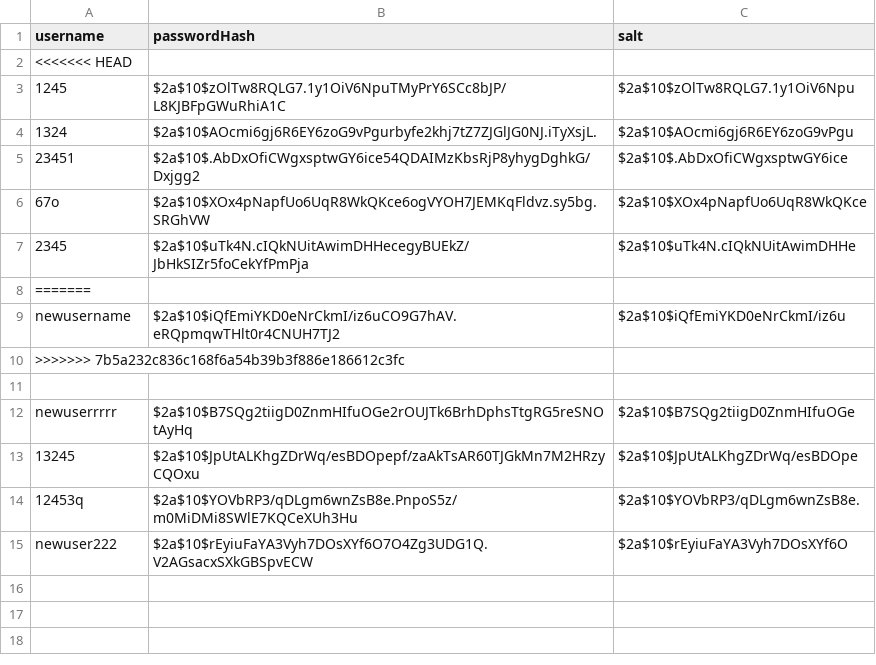
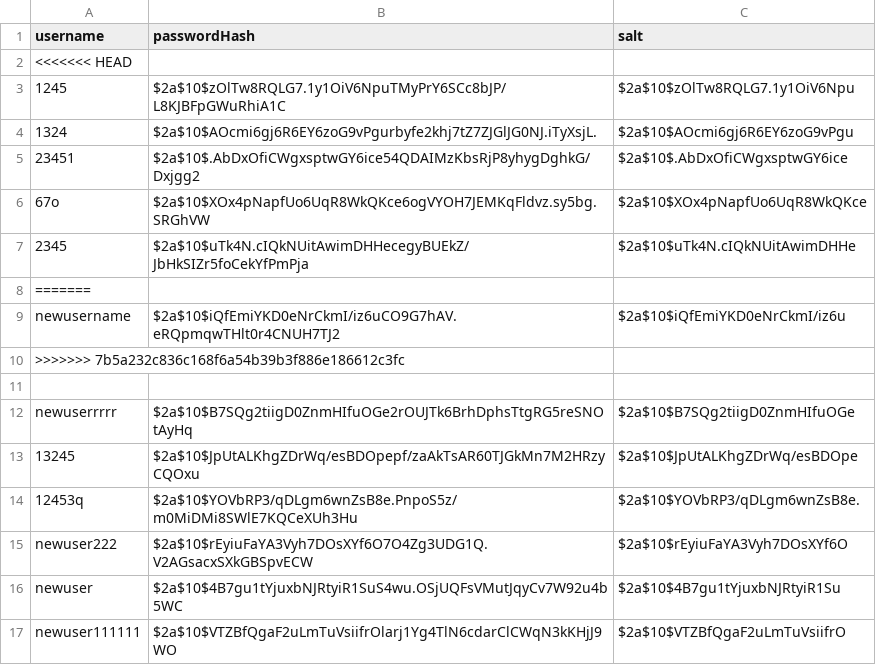
Before and after one commit to ojohnso3/food-coma-application, a CSV file: src/main/resources/login/account-login-info.csv, drawn as a sheet.

```diff
--- a/src/main/resources/login/account-login-info.csv
+++ b/src/main/resources/login/account-login-info.csv
@@ -15 +15,3 @@ newuserrrrr,$2a$10$B7SQg2tiigD0ZnmHIfuOGe2rOUJTk6BrhDphsTtgRG5reSNOtAyHq,$2a$10$
 newuser222,$2a$10$rEyiuFaYA3Vyh7DOsXYf6O7O4Zg3UDG1Q.V2AGsacxSXkGBSpvECW,$2a$10$rEyiuFaYA3Vyh7DOsXYf6O
+newuser,$2a$10$4B7gu1tYjuxbNJRtyiR1SuS4wu.OSjUQFsVMutJqyCv7W92u4b5WC,$2a$10$4B7gu1tYjuxbNJRtyiR1Su
+newuser111111,$2a$10$VTZBfQgaF2uLmTuVsiifrOlarj1Yg4TlN6cdarClCWqN3kKHjJ9WO,$2a$10$VTZBfQgaF2uLmTuVsiifrO
```
Also changed, not shown: 2 other files.
